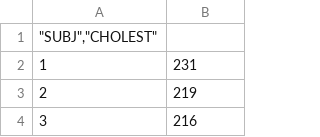
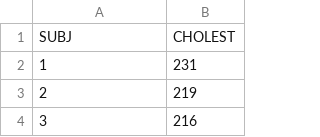
Before and after one commit to jmsocuellamos/DatosBIOTEC, a CSV file: BASIC/CHOLEST.csv (was BASIC/LDS_C06_CHOLEST.csv), drawn as a sheet; only a part is shown.

Commit message:
Update and rename LDS_C06_CHOLEST.csv to CHOLEST.csv

```diff
--- a/BASIC/LDS_C06_CHOLEST.csv
+++ b/BASIC/CHOLEST.csv
@@ -1,2 +1,2 @@
-"""SUBJ"",""CHOLEST"""
+SUBJ,CHOLEST
 1,231
```
